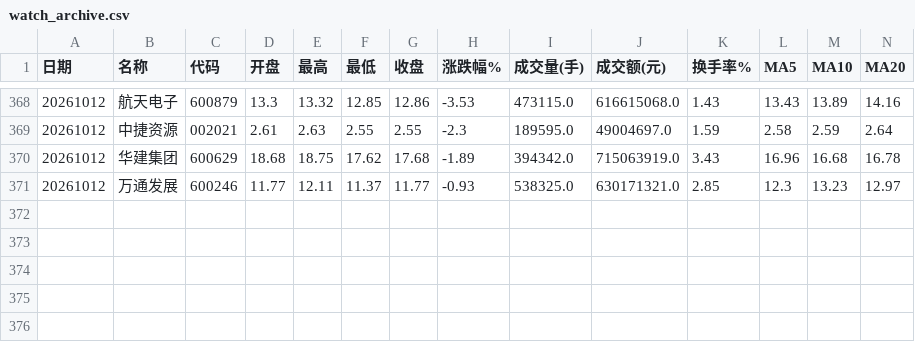
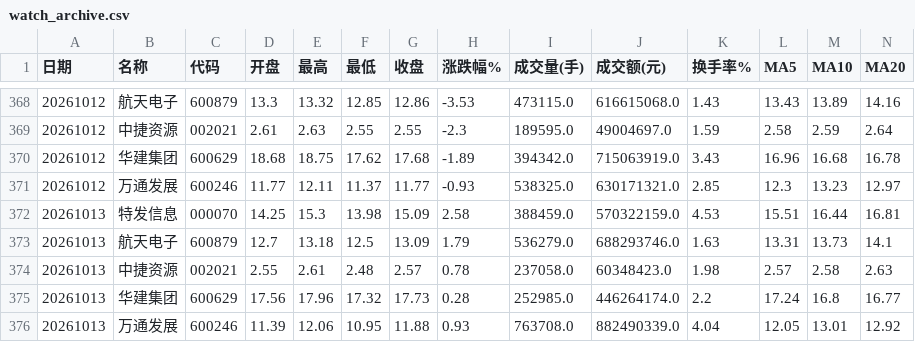
Before and after one commit to yisilian/stock-analyzer, a CSV file: docs/csv_archive/watch_archive.csv, drawn as a sheet; only a part is shown, gaps mark what is left out; rows hold the shown columns only; the diff names each change by its address in the sheet, - before the commit and + after, or states it on an @@ line.

```diff
--- a/docs/csv_archive/watch_archive.csv
+++ b/docs/csv_archive/watch_archive.csv
+row 372: 20261013 | 特发信息 | 000070 | 14.25 | 15.3 | 13.98 | 15.09 | 2.58 | 388459.0 | 570322159.0 | 4.53 | 15.51 | 16.44 | 16.81
+row 373: 20261013 | 航天电子 | 600879 | 12.7 | 13.18 | 12.5 | 13.09 | 1.79 | 536279.0 | 688293746.0 | 1.63 | 13.31 | 13.73 | 14.1
+row 374: 20261013 | 中捷资源 | 002021 | 2.55 | 2.61 | 2.48 | 2.57 | 0.78 | 237058.0 | 60348423.0 | 1.98 | 2.57 | 2.58 | 2.63
+row 375: 20261013 | 华建集团 | 600629 | 17.56 | 17.96 | 17.32 | 17.73 | 0.28 | 252985.0 | 446264174.0 | 2.2 | 17.24 | 16.8 | 16.77
+row 376: 20261013 | 万通发展 | 600246 | 11.39 | 12.06 | 10.95 | 11.88 | 0.93 | 763708.0 | 882490339.0 | 4.04 | 12.05 | 13.01 | 12.92
```
Also changed, not shown: docs/csv_archive/kline_000070_特发信息.csv, docs/csv_archive/kline_002021_中捷资源.csv, 7 other files.
